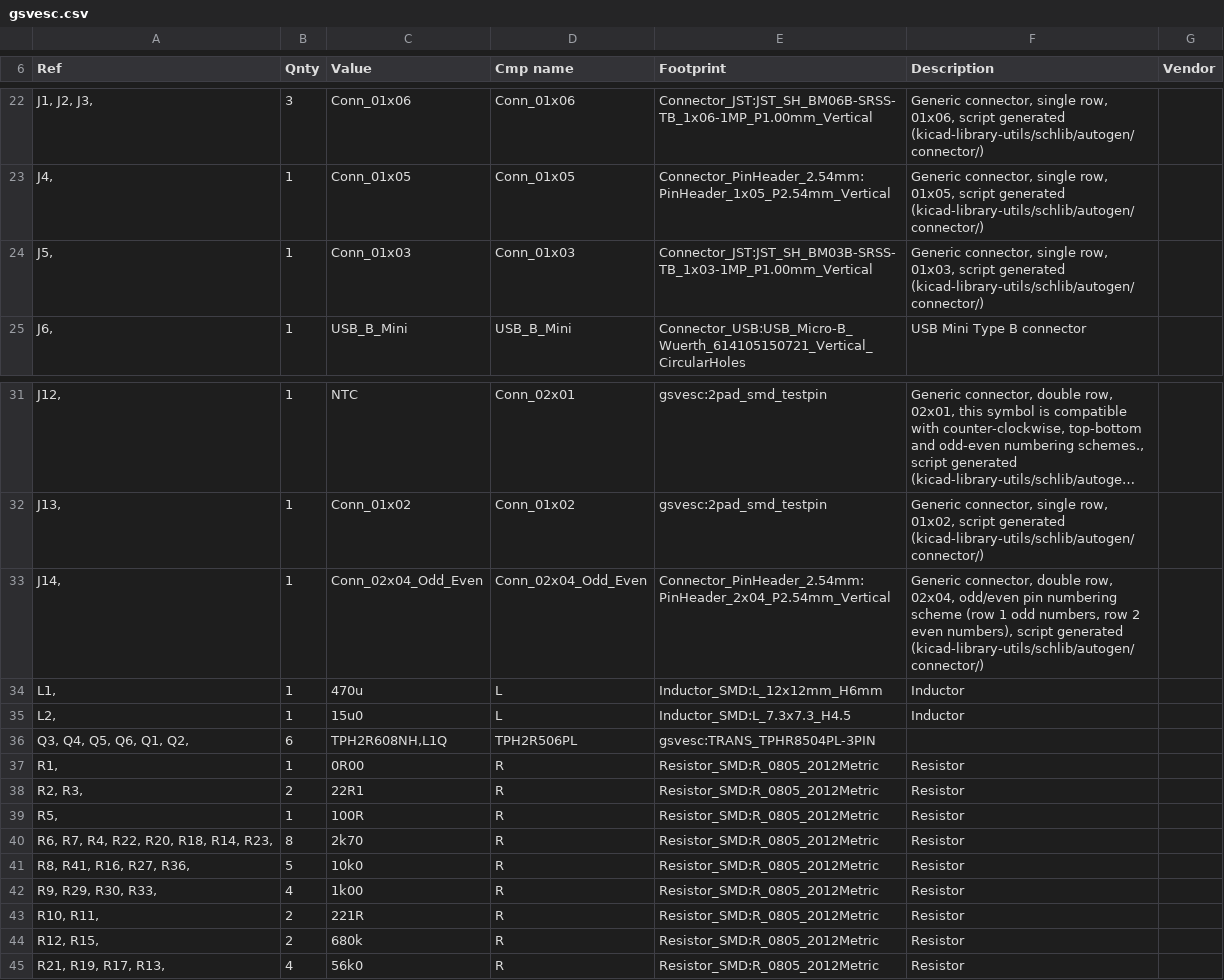
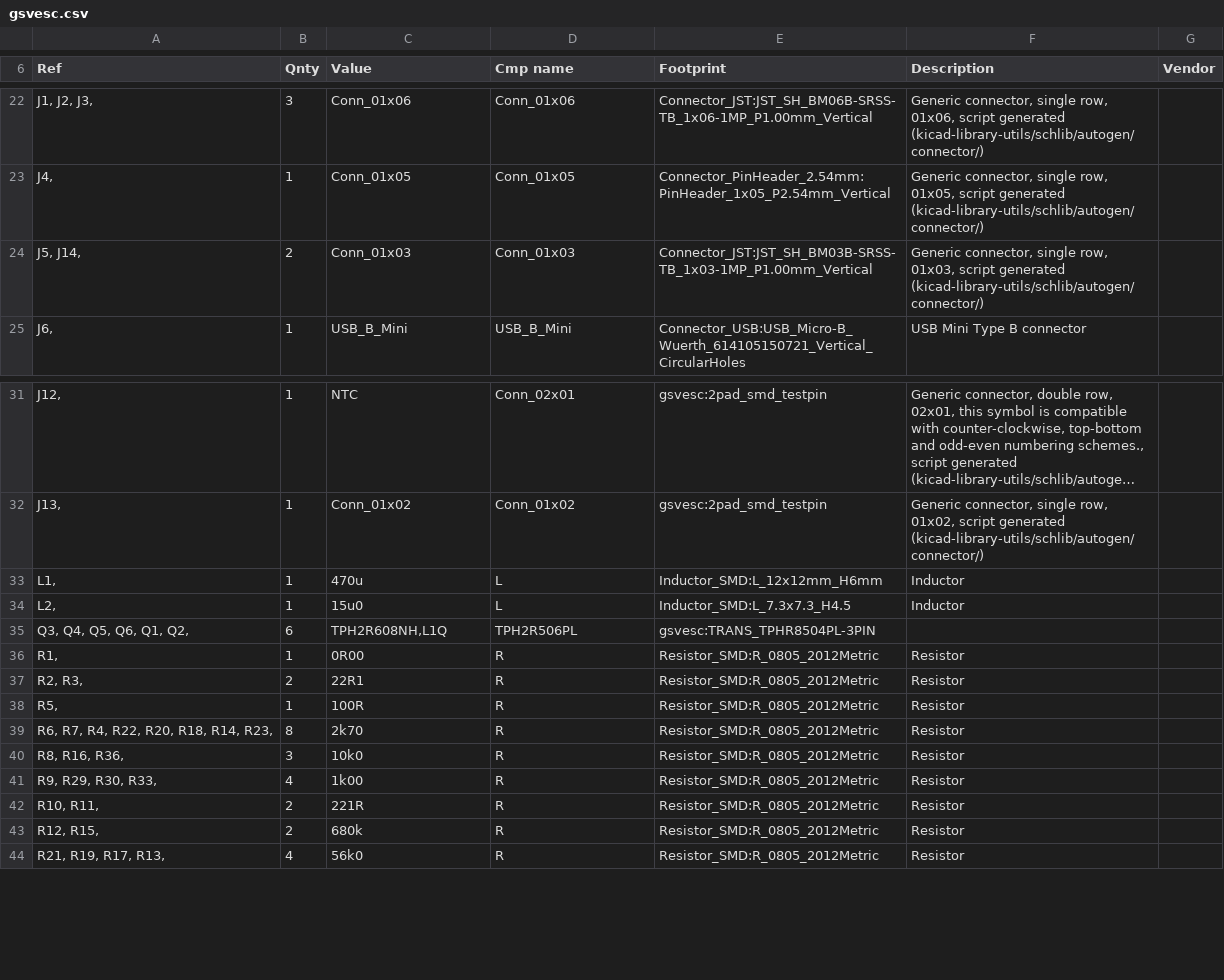
Before and after one commit to CTSchorsch/gesc, a CSV file: gsvesc.csv, drawn as a sheet; only a part is shown, gaps mark what is left out; long unchanged cells end in …; the diff covers the shown part only.

```diff
--- a/gsvesc.csv
+++ b/gsvesc.csv
@@ -23,3 +23,3 @@
 "J4, ","1","Conn_01x05","Conn_01x05","Connector_PinHeader_2.54mm:PinHeader_1x05_P2.54mm_Vertical","Generic connector, single row, 01x05, script generated (kicad-library-utils/schlib/autogen/connector/)",""
-"J5, ","1","Conn_01x03","Conn_01x03","Connector_JST:JST_SH_BM03B-SRSS-TB_1x03-1MP_P1.00mm_Vertical","Generic connector, single row, 01x03, script generated (kicad-library-utils/schlib/autogen/connector/)",""
+"J5, J14, ","2","Conn_01x03","Conn_01x03","Connector_JST:JST_SH_BM03B-SRSS-TB_1x03-1MP_P1.00mm_Vertical","Generic connector, single row, 01x03, script generated (kicad-library-utils/schlib/autogen/connector/)",""
 "J6, ","1","USB_B_Mini","USB_B_Mini","Connector_USB:USB_Micro-B_Wuerth_614105150721_Vertical_CircularHoles","USB Mini Type B connector",""
@@ -32,3 +32,2 @@
 "J13, ","1","Conn_01x02","Conn_01x02","gsvesc:2pad_smd_testpin","Generic connector, single row, 01x02, script generated (kicad-library-utils/schlib/autogen/connector/)",""
-"J14, ","1","Conn_02x04_Odd_Even","Conn_02x04_Odd_Even","Connector_PinHeader_2.54mm:PinHeader_2x04_P2.54mm_Vertical","Generic connector, double row, 02x04, odd/even pin numbering scheme (row 1 odd numbers, row 2 even numbers), script generated (kicad-library-utils/schlib/autogen/connector/)",""
 "L1, ","1","470u","L","Inductor_SMD:L_12x12mm_H6mm","Inductor",""
@@ -40,3 +39,3 @@
 "R6, R7, R4, R22, R20, R18, R14, R23, ","8","2k70","R","Resistor_SMD:R_0805_2012Metric","Resistor",""
-"R8, R41, R16, R27, R36, ","5","10k0","R","Resistor_SMD:R_0805_2012Metric","Resistor",""
+"R8, R16, R36, ","3","10k0","R","Resistor_SMD:R_0805_2012Metric","Resistor",""
 "R9, R29, R30, R33, ","4","1k00","R","Resistor_SMD:R_0805_2012Metric","Resistor",""
```
Also changed, not shown: 4 added rows, 1 removed row and 9 edited cells elsewhere in this file, gerber/gsvesc-all-pos.csv, 27 other files.
